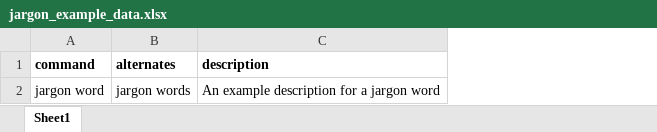
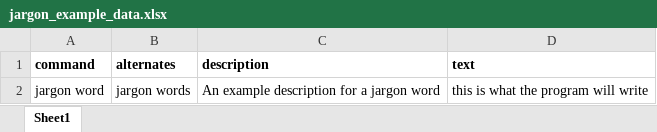
Before and after one commit to cwsharman-work/UtterlyVoice_CWS, an Excel workbook: helpers/jargon_example_data.xlsx, sheet Sheet1, drawn as a sheet; values as stored, in another font and other column widths than the file's, no borders; the diff names each change by its address in the sheet, - before the commit and + after, or states it on an @@ line.

```diff
--- a/helpers/jargon_example_data.xlsx (sheet Sheet1)
+++ b/helpers/jargon_example_data.xlsx (sheet Sheet1)
+column D (text), row 2: this is what the program will write
```
Also changed, not shown: 3 other files.
